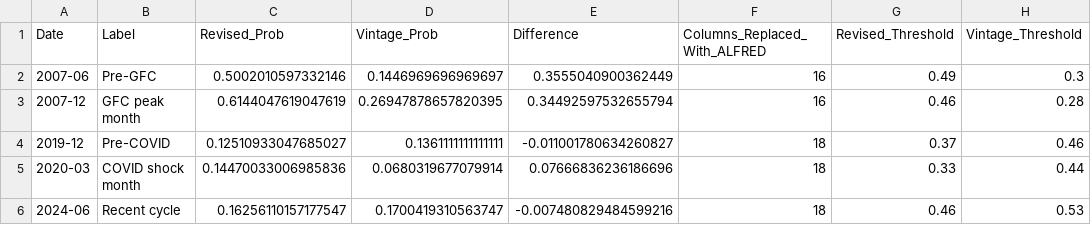
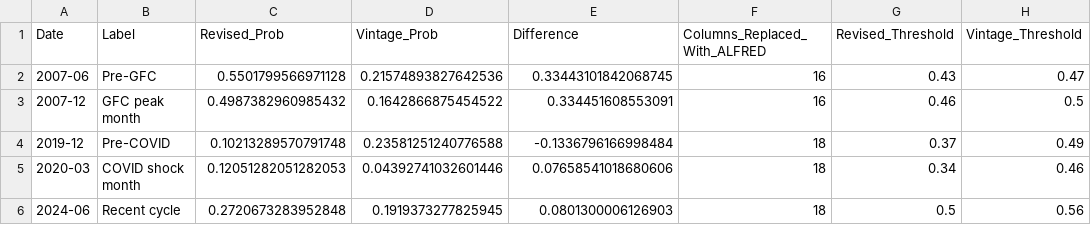
Before and after one commit to ajg5226/Econ-Dashboard, a CSV file: data/models/alfred_vintage_results.csv, drawn as a sheet.

```diff
--- a/data/models/alfred_vintage_results.csv
+++ b/data/models/alfred_vintage_results.csv
@@ -1,6 +1,6 @@
 Date,Label,Revised_Prob,Vintage_Prob,Difference,Columns_Replaced_With_ALFRED,Revised_Threshold,Vintage_Threshold
-2007-06,Pre-GFC,0.5002010597332146,0.1446969696969697,0.3555040900362449,16,0.49,0.3
-2007-12,GFC peak month,0.6144047619047619,0.26947878657820395,0.34492597532655794,16,0.46,0.28
-2019-12,Pre-COVID,0.12510933047685027,0.1361111111111111,-0.011001780634260827,18,0.37,0.46
-2020-03,COVID shock month,0.14470033006985836,0.0680319677079914,0.07666836236186696,18,0.33,0.44
-2024-06,Recent cycle,0.16256110157177547,0.1700419310563747,-0.007480829484599216,18,0.46,0.53
+2007-06,Pre-GFC,0.5501799566971128,0.21574893827642536,0.33443101842068745,16,0.43,0.47
+2007-12,GFC peak month,0.4987382960985432,0.1642866875454522,0.334451608553091,16,0.46,0.5
+2019-12,Pre-COVID,0.10213289570791748,0.23581251240776588,-0.1336796166998484,18,0.37,0.49
+2020-03,COVID shock month,0.12051282051282053,0.04392741032601446,0.07658541018680606,18,0.34,0.46
+2024-06,Recent cycle,0.2720673283952848,0.1919373277825945,0.0801300006126903,18,0.5,0.56
```
Also changed, not shown: data/models/backtest_results.csv, data/models/metrics.csv, 20 other files.
